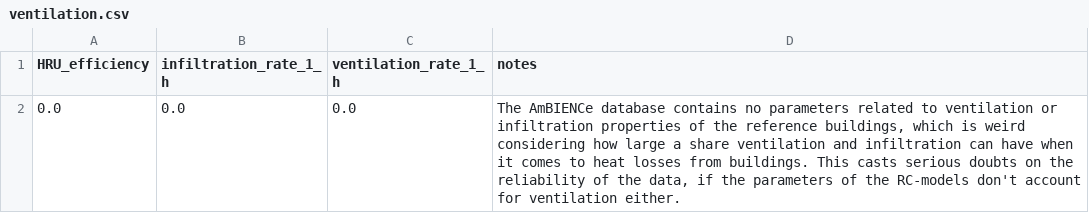
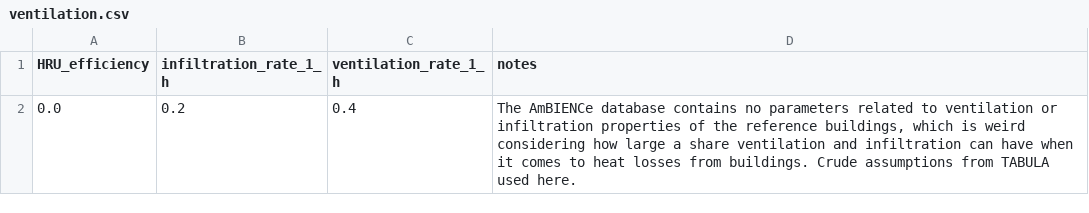
Before and after one commit to spine-tools/AmBIENCe2ABM, a CSV file: data_assumptions/ventilation.csv, drawn as a sheet.

Commit message:
Update ventilation and infiltration rate assumptions

```diff
--- a/data_assumptions/ventilation.csv
+++ b/data_assumptions/ventilation.csv
@@ -1,2 +1,2 @@
 "HRU_efficiency","infiltration_rate_1_h","ventilation_rate_1_h","notes"
-0.0,0.0,0.0,"The AmBIENCe database contains no parameters related to ventilation or infiltration properties of the reference buildings, which is weird considering how large a share ventilation and infiltration can have when it comes to heat losses from buildings. This casts serious doubts on the reliability of the data, if the parameters of the RC-models don't account for ventilation either."
+0.0,0.2,0.4,"The AmBIENCe database contains no parameters related to ventilation or infiltration properties of the reference buildings, which is weird considering how large a share ventilation and infiltration can have when it comes to heat losses from buildings. Crude assumptions from TABULA used here."
```
Also changed, not shown: 3 other files.
